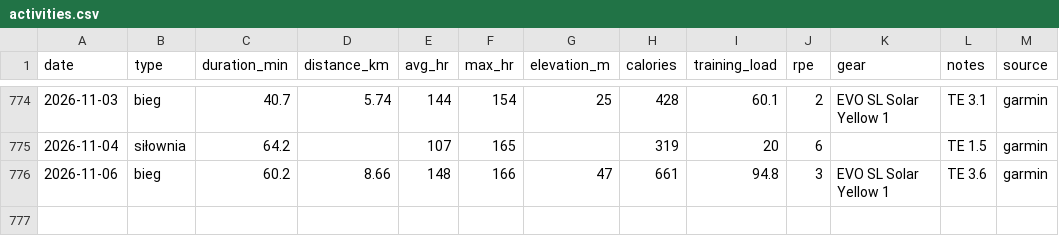
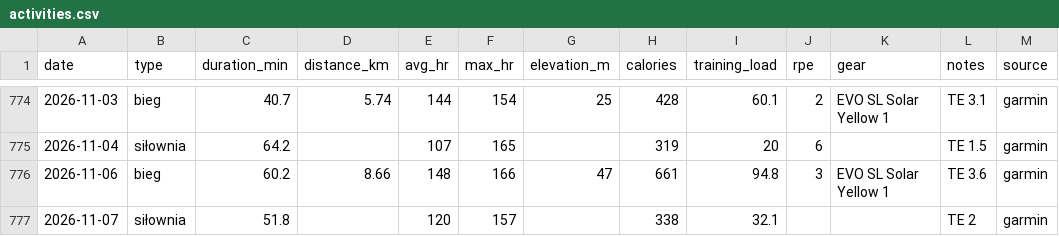
Before and after one commit to podniesm/health, a CSV file: data/training/activities.csv, drawn as a sheet; only a part is shown, gaps mark what is left out; the diff names each change by its address in the sheet, - before the commit and + after, or states it on an @@ line.

```diff
--- a/data/training/activities.csv
+++ b/data/training/activities.csv
+row 777: 2026-11-07 | siłownia | 51.8 |  | 120 | 157 |  | 338 | 32.1 |  |  | TE 2 | garmin
```
Also changed, not shown: data/body/measurements.csv, data/body/sleep.csv.
